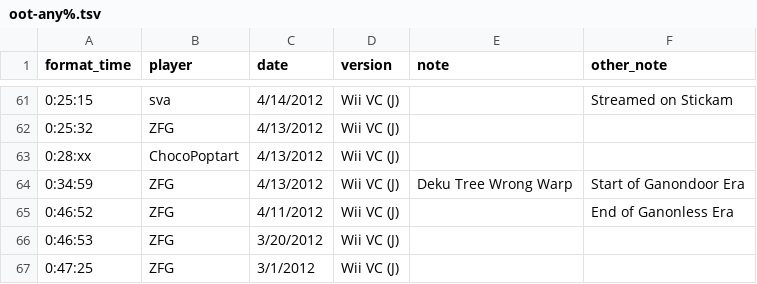
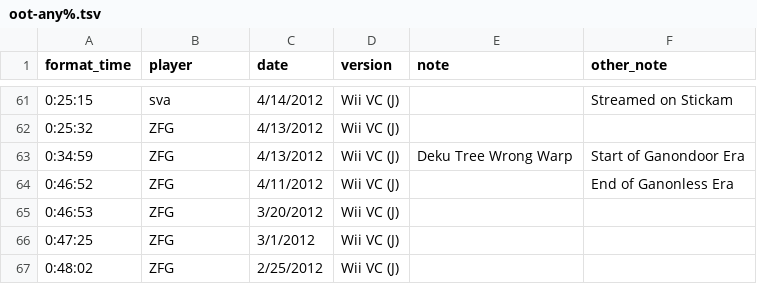
Before and after one commit to davidsnyder/speedrunners, a TSV file: data/oot/oot-any%.tsv, drawn as a sheet; only a part is shown, gaps mark what is left out; the shorter side is filled out with more unchanged rows; the diff names each change by its address in the sheet, - before the commit and + after, or states it on an @@ line.

Commit message:
Update oot-any% data and scripts

```diff
--- a/data/oot/oot-any%.tsv
+++ b/data/oot/oot-any%.tsv
-row 63: 0:28:xx | ChocoPoptart | 4/13/2012 | Wii VC (J)
```
Also changed, not shown: 2 other files.
